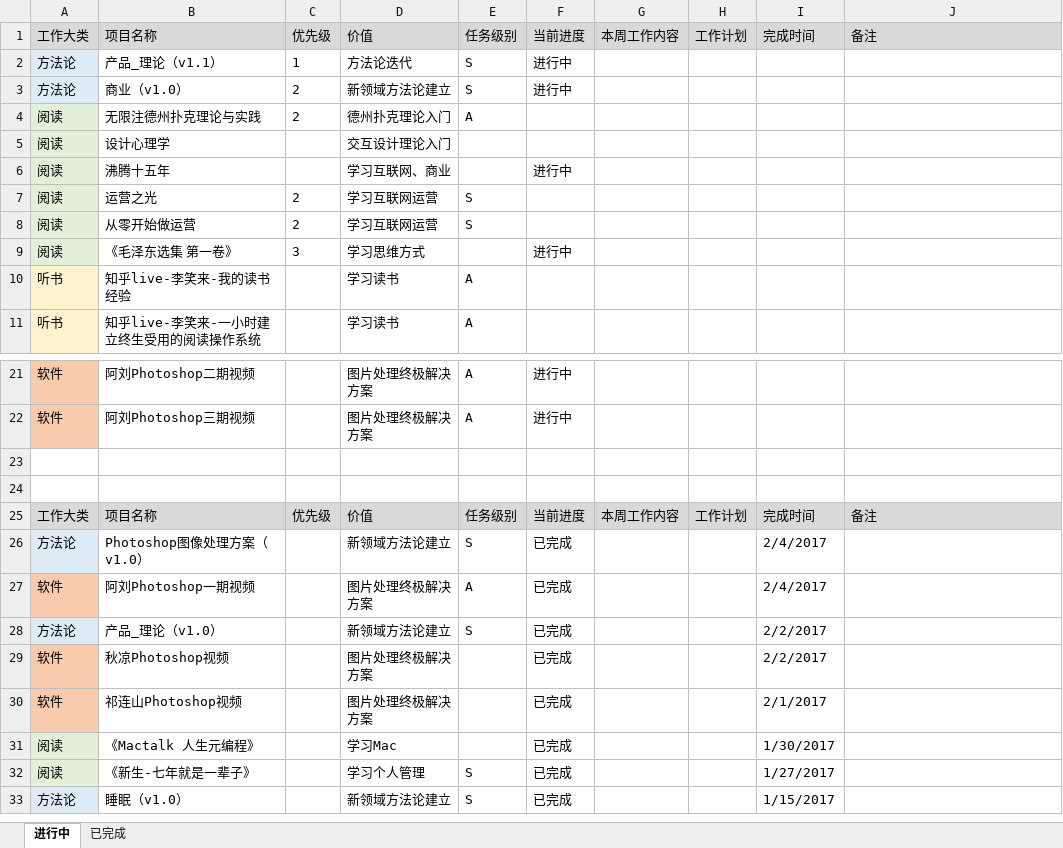
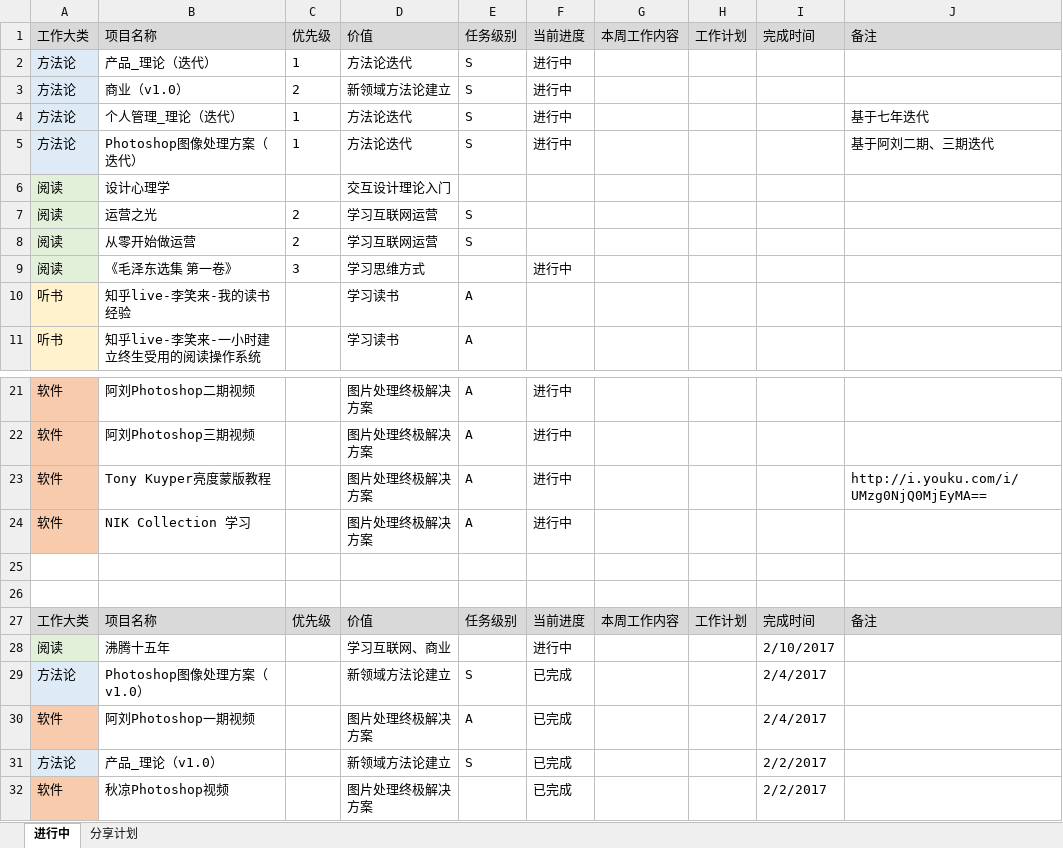
Before and after one commit to bbsyaya/Dd_Github, an Excel workbook: 个人管理表.xlsx, sheet 进行中, drawn as a sheet; only a part is shown, gaps mark what is left out; the shorter side is filled out with more unchanged rows; values as stored, in another font and other column widths than the file's, no borders; removed rows and columns are numbered as before the commit, all else as after; the diff names each change by its address in the sheet, - before the commit and + after, or states it on an @@ line.

```diff
--- a/个人管理表.xlsx (sheet 进行中)
+++ b/个人管理表.xlsx (sheet 进行中)
-sheet tab: 已完成
+sheet tab: 分享计划
-B2: 产品_理论（v1.1）
+B2: 产品_理论（迭代）
-row 4: 阅读 | 无限注德州扑克理论与实践 | 2 | 德州扑克理论入门 | A
+row 4: 方法论 | 个人管理_理论（迭代） | 1 | 方法论迭代 | S | 进行中 |  |  |  | 基于七年迭代
+row 5: 方法论 | Photoshop图像处理方案（迭代） | 1 | 方法论迭代 | S | 进行中 |  |  |  | 基于阿刘二期、三期迭代
-row 6: 阅读 | 沸腾十五年 |  | 学习互联网、商业 |  | 进行中
+row 23: 软件 | Tony Kuyper亮度蒙版教程 |  | 图片处理终极解决方案 | A | 进行中 |  |  |  | http://i.youku.com/i/UMzg0NjQ0MjEyMA==
+row 24: 软件 | NIK Collection 学习 |  | 图片处理终极解决方案 | A | 进行中
+row 28: 阅读 | 沸腾十五年 |  | 学习互联网、商业 |  | 进行中 |  |  | 2/10/2017
```
Also changed, not shown: sheet 分享计划, 目标管理表.xlsx, 项目管理表.xlsx, 2 other files.
